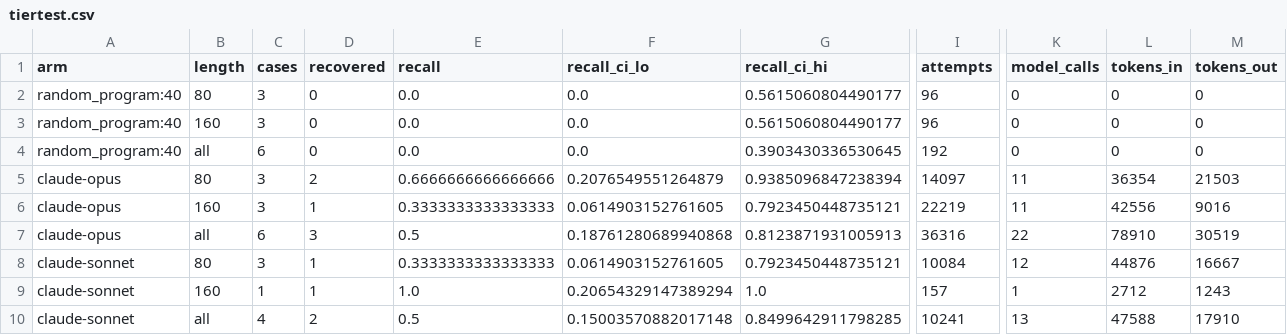
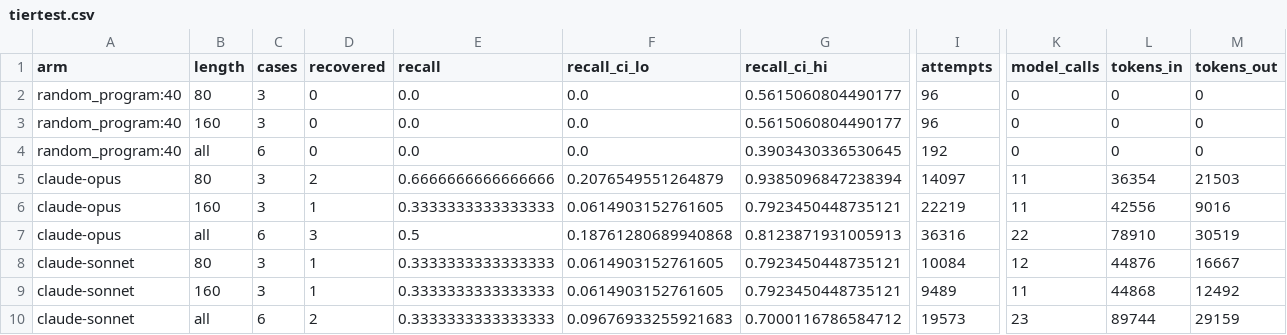
Before and after one commit to jacksonking109/liberprimus-search, a CSV file: 20261104-1523/tier-claude/tiertest.csv, drawn as a sheet; only a part is shown, gaps mark what is left out; the diff names each change by its address in the sheet, - before the commit and + after, or states it on an @@ line.

```diff
--- a/20261104-1523/tier-claude/tiertest.csv
+++ b/20261104-1523/tier-claude/tiertest.csv
-C9 (cases): 1
+C9 (cases): 3
-E9 (recall): 1.0
+E9 (recall): 0.3333333333333333
-F9 (recall_ci_lo): 0.20654329147389294
+F9 (recall_ci_lo): 0.0614903152761605
-G9 (recall_ci_hi): 1.0
+G9 (recall_ci_hi): 0.7923450448735121
-I9 (attempts): 157
+I9 (attempts): 9489
-K9 (model_calls): 1
+K9 (model_calls): 11
-L9 (tokens_in): 2712
+L9 (tokens_in): 44868
-M9 (tokens_out): 1243
+M9 (tokens_out): 12492
-C10 (cases): 4
+C10 (cases): 6
-E10 (recall): 0.5
+E10 (recall): 0.3333333333333333
-F10 (recall_ci_lo): 0.15003570882017148
+F10 (recall_ci_lo): 0.09676933255921683
-G10 (recall_ci_hi): 0.8499642911798285
+G10 (recall_ci_hi): 0.7000116786584712
-I10 (attempts): 10241
+I10 (attempts): 19573
-K10 (model_calls): 13
+K10 (model_calls): 23
-L10 (tokens_in): 47588
+L10 (tokens_in): 89744
-M10 (tokens_out): 17910
+M10 (tokens_out): 29159
```
Also changed, not shown: 20261104-1523/tier-claude/tiertest_cases.csv, 2 other files.
